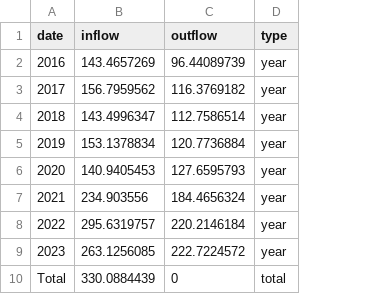
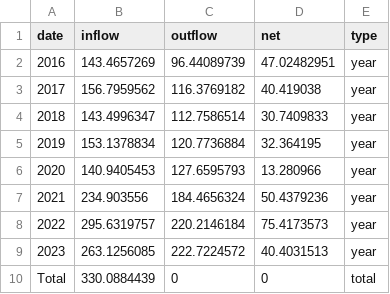
Before and after one commit to NewBBBBBB/FIT3179-Assignment-2, a CSV file: data/fdi_flows(1).csv, drawn as a sheet; the diff names each change by its address in the sheet, - before the commit and + after, or states it on an @@ line.

Commit message:
Update fdi

```diff
--- a/data/fdi_flows(1).csv
+++ b/data/fdi_flows(1).csv
+column D (net), rows 2-10: 47.02482951 | 40.419038 | 30.7409833 | 32.364195 | 13.280966 | 50.4379236 | 75.4173573 | 40.4031513 | 0
```
